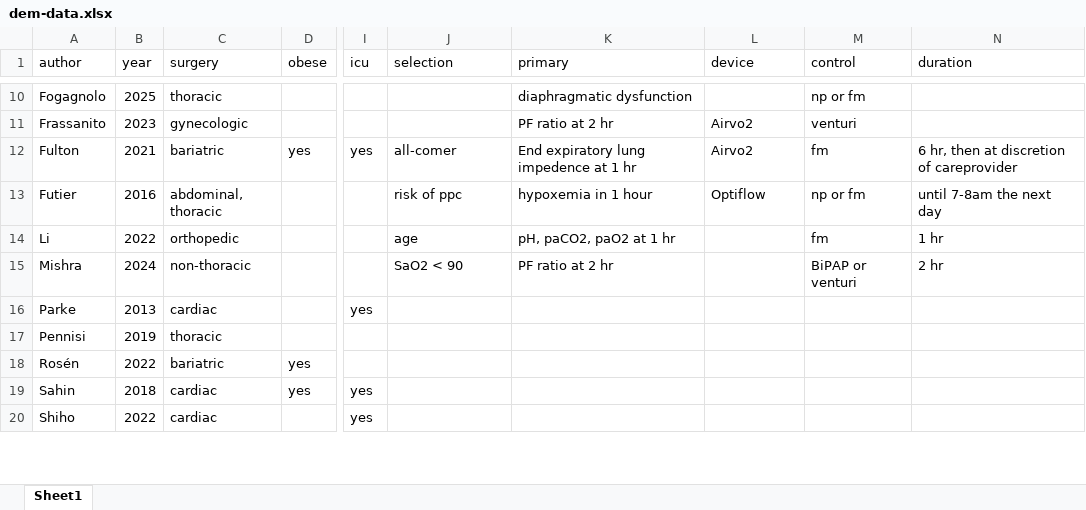
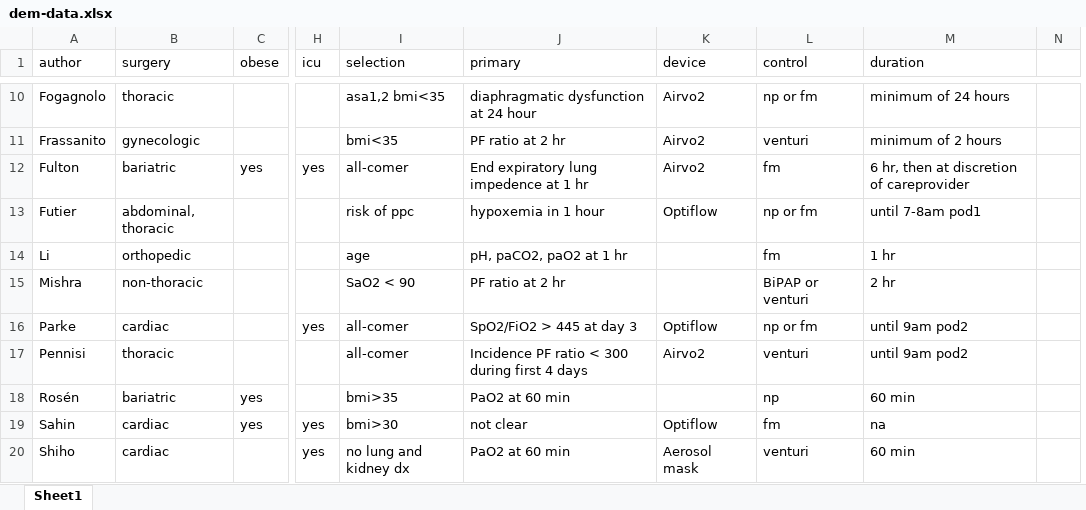
Before and after one commit to bill7531/hfnpsrma, an Excel workbook: dem-data.xlsx, sheet Sheet1, drawn as a sheet; only a part is shown, gaps mark what is left out; values as stored, in another font and other column widths than the file's, no borders; removed rows and columns are numbered as before the commit, all else as after; the diff covers the shown part only; the diff names each change by its address in the sheet, - before the commit and + after, or states it on an @@ line.

```diff
--- a/dem-data.xlsx (sheet Sheet1)
+++ b/dem-data.xlsx (sheet Sheet1)
-column B (year), rows 10-20: 2025 | 2023 | 2021 | 2016 | 2022 | 2024 | 2013 | 2019 | 2022 | 2018 | 2022
+column N, empty
-I10 (selection): (empty)
+I10 (selection): asa1,2 bmi<35
-J10 (primary): diaphragmatic dysfunction
+J10 (primary): diaphragmatic dysfunction at 24 hour
-K10 (device): (empty)
+K10 (device): Airvo2
-M10 (duration): (empty)
+M10 (duration): minimum of 24 hours
-I11 (selection): (empty)
+I11 (selection): bmi<35
-M11 (duration): (empty)
+M11 (duration): minimum of 2 hours
-M13 (duration): until 7-8am the next day
+M13 (duration): until 7-8am pod1
-I16:I17 (selection): (empty)
+I16:I17 (selection): all-comer
-J16 (primary): (empty)
+J16 (primary): SpO2/FiO2 > 445 at day 3
-K16 (device): (empty)
+K16 (device): Optiflow
-L16 (control): (empty)
+L16 (control): np or fm
-M16:M17 (duration): (empty)
+M16:M17 (duration): until 9am pod2
-J17 (primary): (empty)
+J17 (primary): Incidence PF ratio < 300 during first 4 days
-K17 (device): (empty)
+K17 (device): Airvo2
-L17 (control): (empty)
+L17 (control): venturi
-I18 (selection): (empty)
+I18 (selection): bmi>35
-J18 (primary): (empty)
+J18 (primary): PaO2 at 60 min
-L18 (control): (empty)
+L18 (control): np
-M18 (duration): (empty)
+M18 (duration): 60 min
-I19 (selection): (empty)
+I19 (selection): bmi>30
-J19 (primary): (empty)
+J19 (primary): not clear
-K19 (device): (empty)
+K19 (device): Optiflow
-L19 (control): (empty)
+L19 (control): fm
-M19 (duration): (empty)
+M19 (duration): na
-I20 (selection): (empty)
+I20 (selection): no lung and kidney dx
-J20 (primary): (empty)
+J20 (primary): PaO2 at 60 min
-K20 (device): (empty)
+K20 (device): Aerosol mask
-L20 (control): (empty)
+L20 (control): venturi
-M20 (duration): (empty)
+M20 (duration): 60 min
```
Also changed, not shown: 72 edited cells elsewhere in this sheet.
